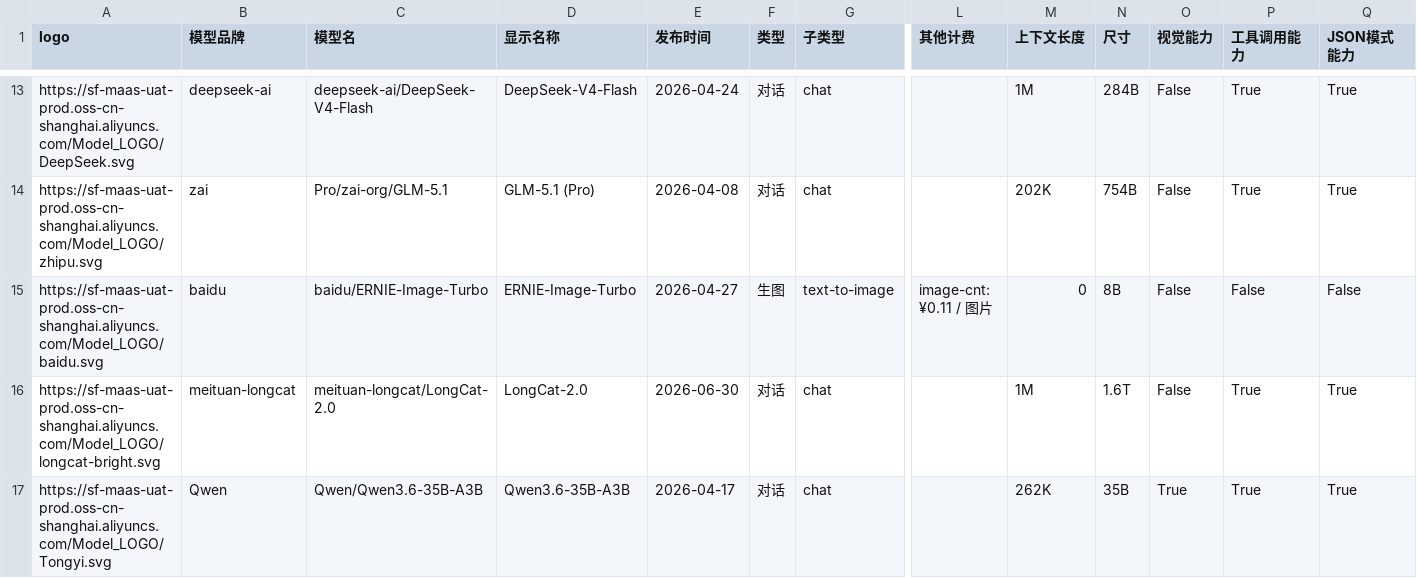
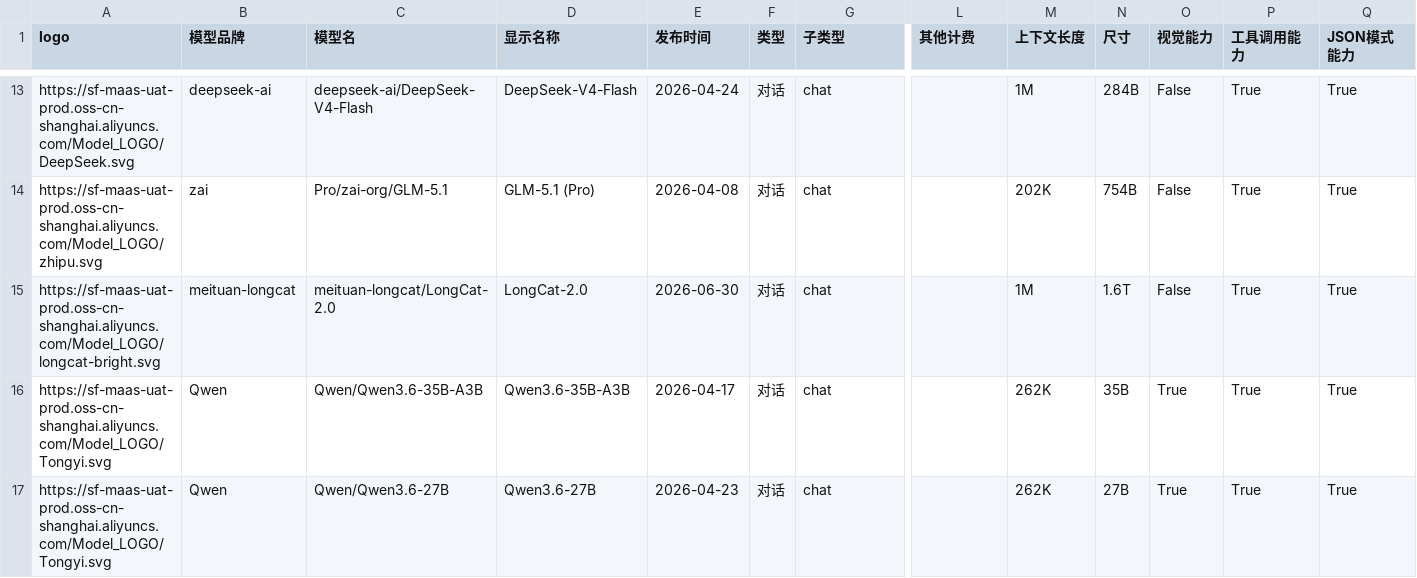
Before and after one commit to 3plus10i/siliconflow-models, a CSV file: public/data/siliconflow_models.csv, drawn as a sheet; only a part is shown, gaps mark what is left out; the shorter side is filled out with more unchanged rows; rows hold the shown columns only; the diff names each change by its address in the sheet, - before the commit and + after, or states it on an @@ line.

```diff
--- a/public/data/siliconflow_models.csv
+++ b/public/data/siliconflow_models.csv
-row 15: https://sf-maas-uat-prod.oss-cn-shanghai.aliyuncs.com/Model_LOGO/baidu.svg | baidu | baidu/ERNIE-Image-Turbo | ERNIE-Image-Turbo | 2026-04-27 | 生图 | text-to-image | image-cnt: ¥0.11 / 图片 | 0 | 8B | False | False | False
```
Also changed, not shown: 2 other files.
